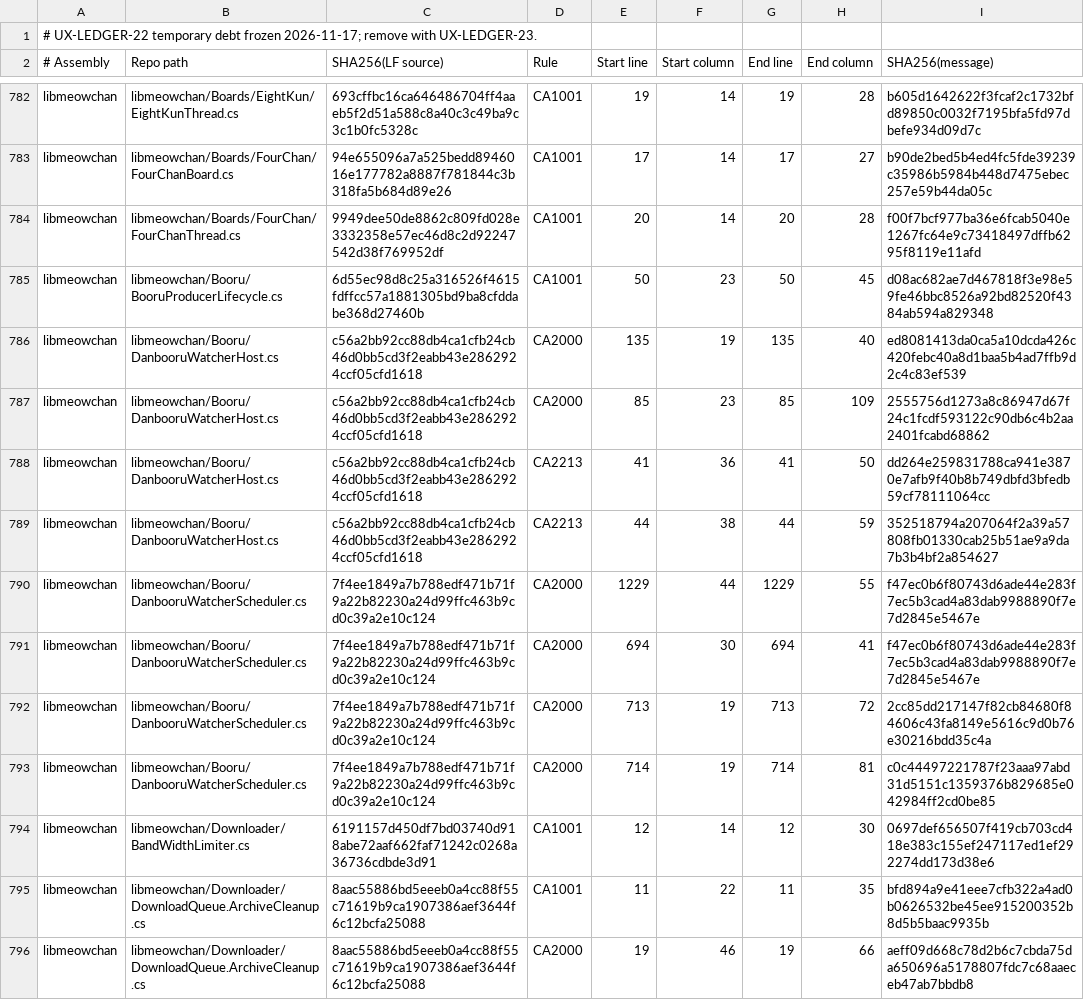
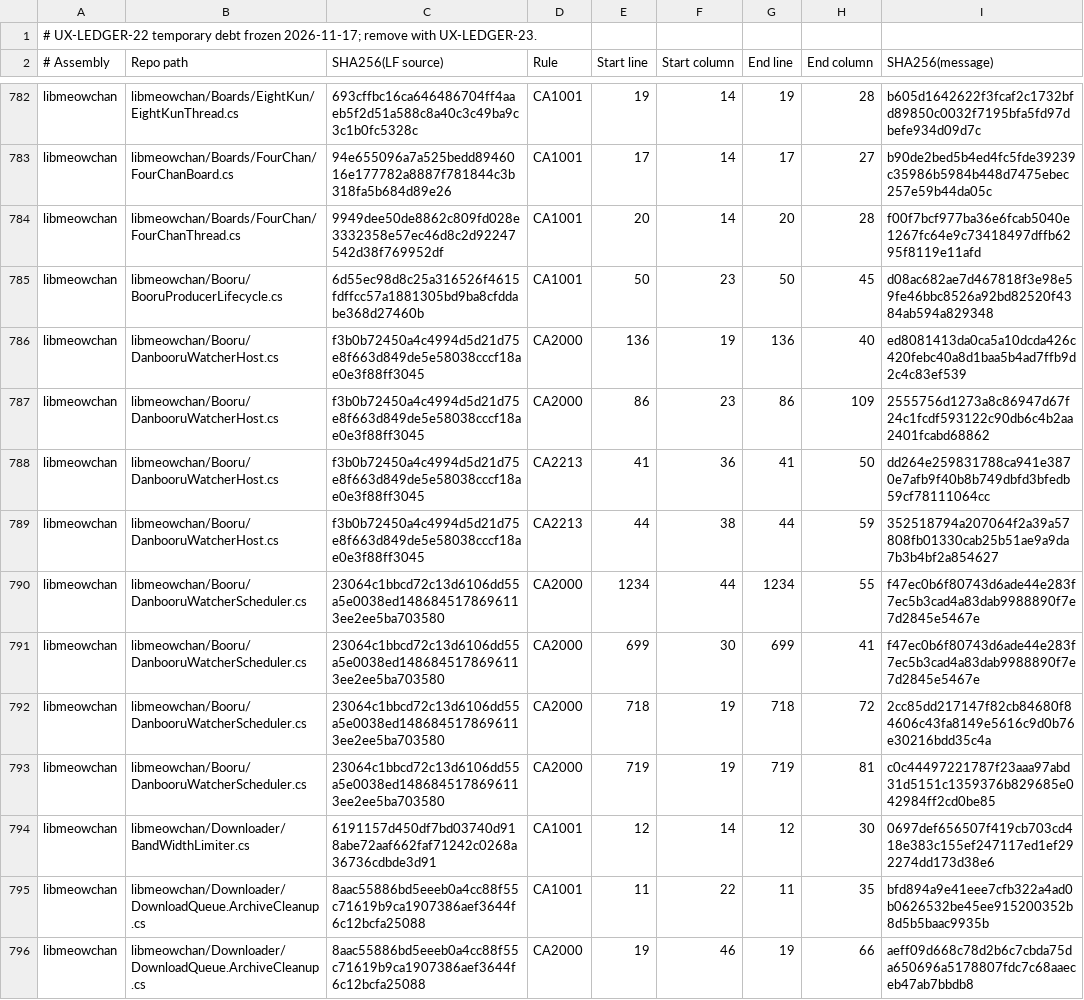
Before and after one commit to grassmann-it/MeowChan, a TSV file: build/analyzer-baseline-2026-11-17.tsv, drawn as a sheet; only a part is shown, gaps mark what is left out.

Commit message:
Scope Booru watcher observations to their source

```diff
--- a/build/analyzer-baseline-2026-11-17.tsv
+++ b/build/analyzer-baseline-2026-11-17.tsv
@@ -785,10 +785,10 @@ libmeowchan	libmeowchan/Boards/FourChan/FourChanThread.cs	9949dee50de8862c809fd0
 libmeowchan	libmeowchan/Booru/BooruProducerLifecycle.cs	6d55ec98d8c25a316526f4615fdffcc57a1881305bd9ba8cfddabe368d27460b	CA1001	50	23	50	45	d08ac682ae7d467818f3e98e59fe46bbc8526a92bd82520f4384ab594a829348
-libmeowchan	libmeowchan/Booru/DanbooruWatcherHost.cs	c56a2bb92cc88db4ca1cfb24cb46d0bb5cd3f2eabb43e2862924ccf05cfd1618	CA2000	135	19	135	40	ed8081413da0ca5a10dcda426c420febc40a8d1baa5b4ad7ffb9d2c4c83ef539
-libmeowchan	libmeowchan/Booru/DanbooruWatcherHost.cs	c56a2bb92cc88db4ca1cfb24cb46d0bb5cd3f2eabb43e2862924ccf05cfd1618	CA2000	85	23	85	109	2555756d1273a8c86947d67f24c1fcdf593122c90db6c4b2aa2401fcabd68862
-libmeowchan	libmeowchan/Booru/DanbooruWatcherHost.cs	c56a2bb92cc88db4ca1cfb24cb46d0bb5cd3f2eabb43e2862924ccf05cfd1618	CA2213	41	36	41	50	dd264e259831788ca941e3870e7afb9f40b8b749dbfd3bfedb59cf78111064cc
-libmeowchan	libmeowchan/Booru/DanbooruWatcherHost.cs	c56a2bb92cc88db4ca1cfb24cb46d0bb5cd3f2eabb43e2862924ccf05cfd1618	CA2213	44	38	44	59	352518794a207064f2a39a57808fb01330cab25b51ae9a9da7b3b4bf2a854627
-libmeowchan	libmeowchan/Booru/DanbooruWatcherScheduler.cs	7f4ee1849a7b788edf471b71f9a22b82230a24d99ffc463b9cd0c39a2e10c124	CA2000	1229	44	1229	55	f47ec0b6f80743d6ade44e283f7ec5b3cad4a83dab9988890f7e7d2845e5467e
-libmeowchan	libmeowchan/Booru/DanbooruWatcherScheduler.cs	7f4ee1849a7b788edf471b71f9a22b82230a24d99ffc463b9cd0c39a2e10c124	CA2000	694	30	694	41	f47ec0b6f80743d6ade44e283f7ec5b3cad4a83dab9988890f7e7d2845e5467e
-libmeowchan	libmeowchan/Booru/DanbooruWatcherScheduler.cs	7f4ee1849a7b788edf471b71f9a22b82230a24d99ffc463b9cd0c39a2e10c124	CA2000	713	19	713	72	2cc85dd217147f82cb84680f84606c43fa8149e5616c9d0b76e30216bdd35c4a
-libmeowchan	libmeowchan/Booru/DanbooruWatcherScheduler.cs	7f4ee1849a7b788edf471b71f9a22b82230a24d99ffc463b9cd0c39a2e10c124	CA2000	714	19	714	81	c0c44497221787f23aaa97abd31d5151c1359376b829685e042984ff2cd0be85
+libmeowchan	libmeowchan/Booru/DanbooruWatcherHost.cs	f3b0b72450a4c4994d5d21d75e8f663d849de5e58038cccf18ae0e3f88ff3045	CA2000	136	19	136	40	ed8081413da0ca5a10dcda426c420febc40a8d1baa5b4ad7ffb9d2c4c83ef539
+libmeowchan	libmeowchan/Booru/DanbooruWatcherHost.cs	f3b0b72450a4c4994d5d21d75e8f663d849de5e58038cccf18ae0e3f88ff3045	CA2000	86	23	86	109	2555756d1273a8c86947d67f24c1fcdf593122c90db6c4b2aa2401fcabd68862
+libmeowchan	libmeowchan/Booru/DanbooruWatcherHost.cs	f3b0b72450a4c4994d5d21d75e8f663d849de5e58038cccf18ae0e3f88ff3045	CA2213	41	36	41	50	dd264e259831788ca941e3870e7afb9f40b8b749dbfd3bfedb59cf78111064cc
+libmeowchan	libmeowchan/Booru/DanbooruWatcherHost.cs	f3b0b72450a4c4994d5d21d75e8f663d849de5e58038cccf18ae0e3f88ff3045	CA2213	44	38	44	59	352518794a207064f2a39a57808fb01330cab25b51ae9a9da7b3b4bf2a854627
+libmeowchan	libmeowchan/Booru/DanbooruWatcherScheduler.cs	23064c1bbcd72c13d6106dd55a5e0038ed1486845178696113ee2ee5ba703580	CA2000	1234	44	1234	55	f47ec0b6f80743d6ade44e283f7ec5b3cad4a83dab9988890f7e7d2845e5467e
+libmeowchan	libmeowchan/Booru/DanbooruWatcherScheduler.cs	23064c1bbcd72c13d6106dd55a5e0038ed1486845178696113ee2ee5ba703580	CA2000	699	30	699	41	f47ec0b6f80743d6ade44e283f7ec5b3cad4a83dab9988890f7e7d2845e5467e
+libmeowchan	libmeowchan/Booru/DanbooruWatcherScheduler.cs	23064c1bbcd72c13d6106dd55a5e0038ed1486845178696113ee2ee5ba703580	CA2000	718	19	718	72	2cc85dd217147f82cb84680f84606c43fa8149e5616c9d0b76e30216bdd35c4a
+libmeowchan	libmeowchan/Booru/DanbooruWatcherScheduler.cs	23064c1bbcd72c13d6106dd55a5e0038ed1486845178696113ee2ee5ba703580	CA2000	719	19	719	81	c0c44497221787f23aaa97abd31d5151c1359376b829685e042984ff2cd0be85
 libmeowchan	libmeowchan/Downloader/BandWidthLimiter.cs	6191157d450df7bd03740d918abe72aaf662faf71242c0268a36736cdbde3d91	CA1001	12	14	12	30	0697def656507f419cb703cd418e383c155ef247117ed1ef292274dd173d38e6
```
Also changed, not shown: 11 other files.
